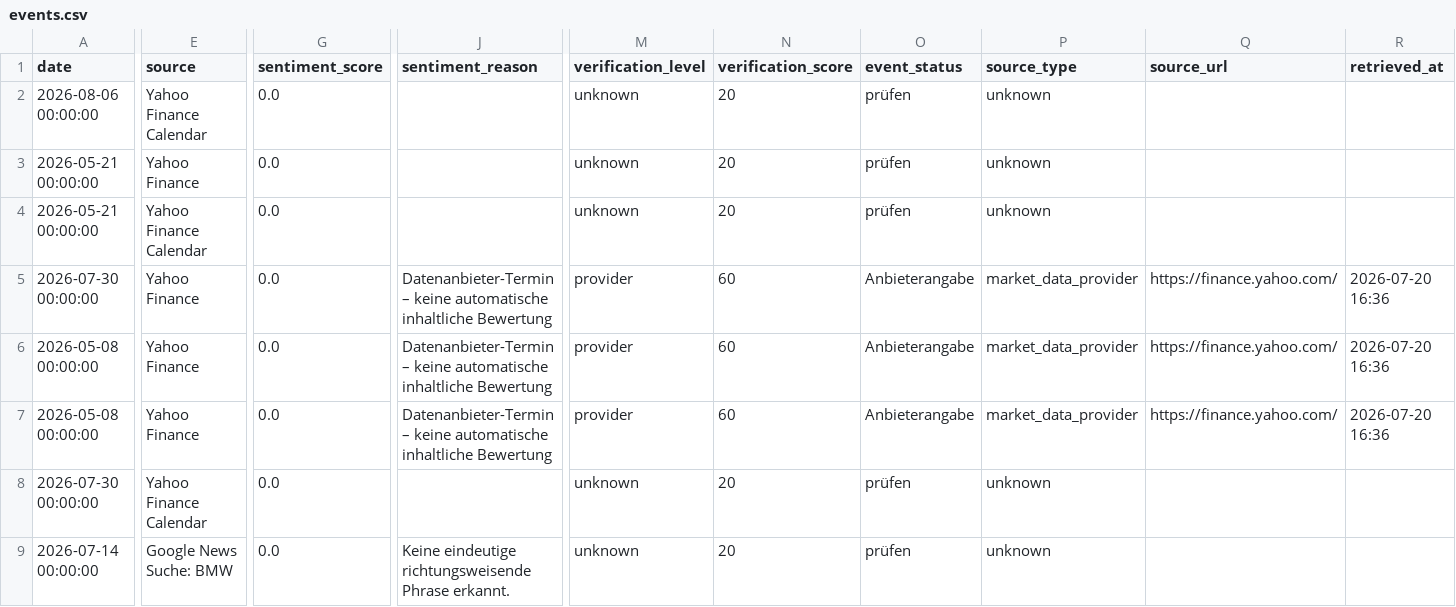
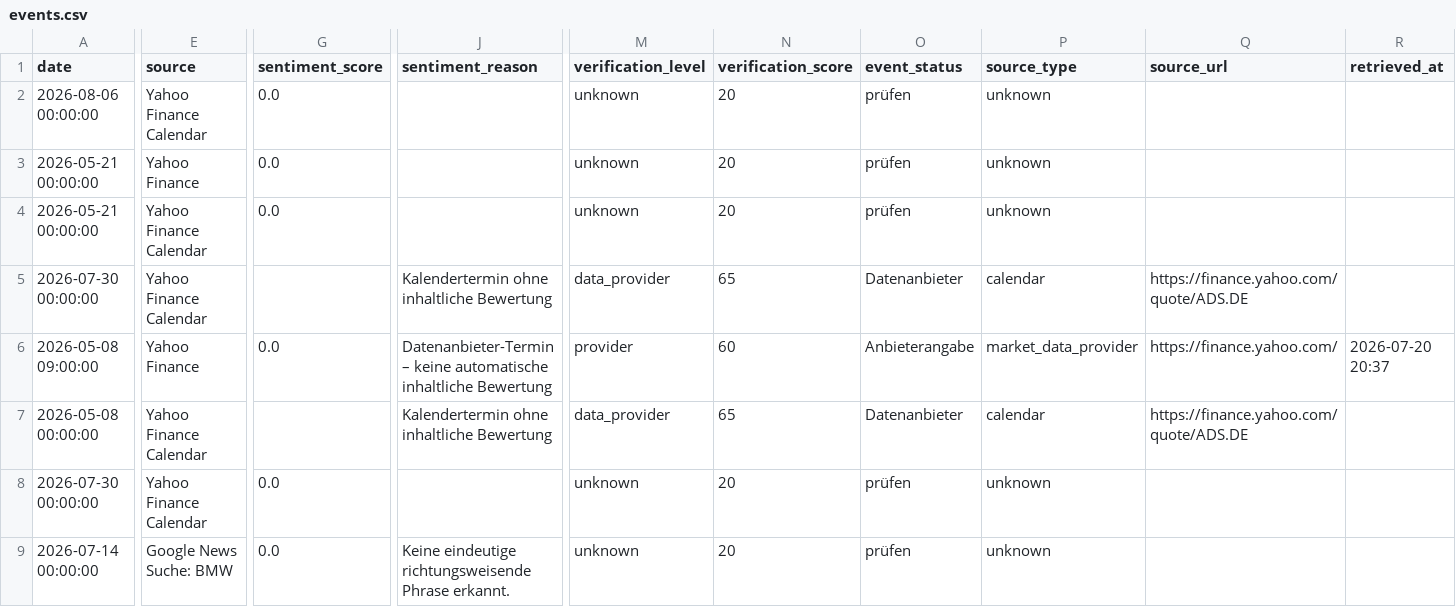
Before and after one commit to Nyxkoenner/Aktientool-Split, a CSV file: data/events.csv, drawn as a sheet; only a part is shown, gaps mark what is left out; the diff covers the shown part only; the diff names each change by its address in the sheet, - before the commit and + after, or states it on an @@ line.

Commit message:
neue Version nach Split

```diff
--- a/data/events.csv
+++ b/data/events.csv
-E5 (source): Yahoo Finance
+E5 (source): Yahoo Finance Calendar
-G5 (sentiment_score): 0.0
+G5 (sentiment_score): (empty)
-J5 (sentiment_reason): Datenanbieter-Termin – keine automatische inhaltliche Bewertung
+J5 (sentiment_reason): Kalendertermin ohne inhaltliche Bewertung
-M5 (verification_level): provider
+M5 (verification_level): data_provider
-N5 (verification_score): 60
+N5 (verification_score): 65
-O5 (event_status): Anbieterangabe
+O5 (event_status): Datenanbieter
-P5 (source_type): market_data_provider
+P5 (source_type): calendar
-Q5 (source_url): https://finance.yahoo.com/
+Q5 (source_url): https://finance.yahoo.com/quote/ADS.DE
-R5 (retrieved_at): 2026-07-20 16:36
+R5 (retrieved_at): (empty)
-A6 (date): 2026-05-08 00:00:00
+A6 (date): 2026-05-08 09:00:00
-R6 (retrieved_at): 2026-07-20 16:36
+R6 (retrieved_at): 2026-07-20 20:37
-E7 (source): Yahoo Finance
+E7 (source): Yahoo Finance Calendar
-G7 (sentiment_score): 0.0
+G7 (sentiment_score): (empty)
-J7 (sentiment_reason): Datenanbieter-Termin – keine automatische inhaltliche Bewertung
+J7 (sentiment_reason): Kalendertermin ohne inhaltliche Bewertung
-M7 (verification_level): provider
+M7 (verification_level): data_provider
-N7 (verification_score): 60
+N7 (verification_score): 65
-O7 (event_status): Anbieterangabe
+O7 (event_status): Datenanbieter
-P7 (source_type): market_data_provider
+P7 (source_type): calendar
-Q7 (source_url): https://finance.yahoo.com/
+Q7 (source_url): https://finance.yahoo.com/quote/ADS.DE
-R7 (retrieved_at): 2026-07-20 16:36
+R7 (retrieved_at): (empty)
```
Also changed, not shown: 2 edited cells elsewhere in this file.
